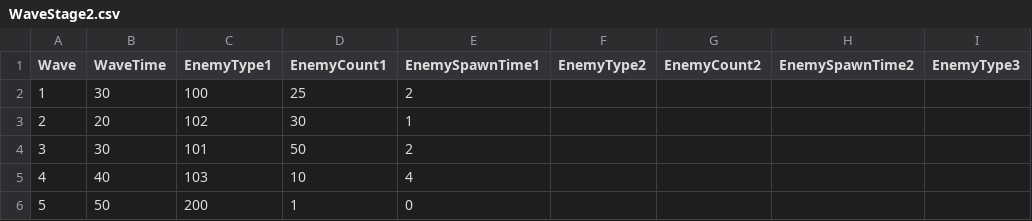
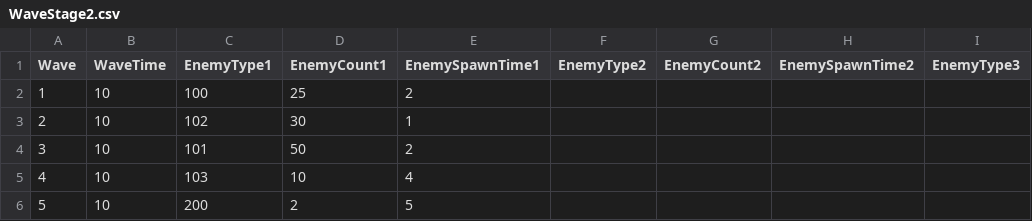
Before and after one commit to lostwaltz/PossibleDefense, a CSV file: Assets/Resources/StageDB/WaveStageDB/WaveStage2.csv, drawn as a sheet; only a part is shown; the diff names each change by its address in the sheet, - before the commit and + after, or states it on an @@ line.

Commit message:
feat : Wave 시 등장하는 Enemy 로직 정리
마지막 Wave 도착시 Wave 정지 및 타이머 정지

```diff
--- a/Assets/Resources/StageDB/WaveStageDB/WaveStage2.csv
+++ b/Assets/Resources/StageDB/WaveStageDB/WaveStage2.csv
-B2 (WaveTime): 30
+B2 (WaveTime): 10
-B3 (WaveTime): 20
+B3 (WaveTime): 10
-B4 (WaveTime): 30
+B4 (WaveTime): 10
-B5 (WaveTime): 40
+B5 (WaveTime): 10
-B6 (WaveTime): 50
+B6 (WaveTime): 10
-D6 (EnemyCount1): 1
+D6 (EnemyCount1): 2
-E6 (EnemySpawnTime1): 0
+E6 (EnemySpawnTime1): 5
```
Also changed, not shown: 2 other files.
